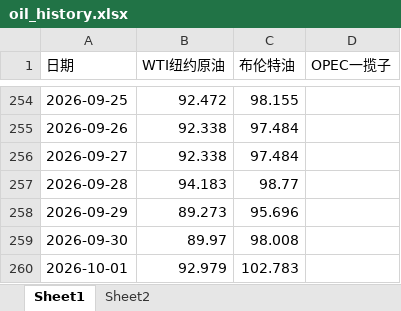
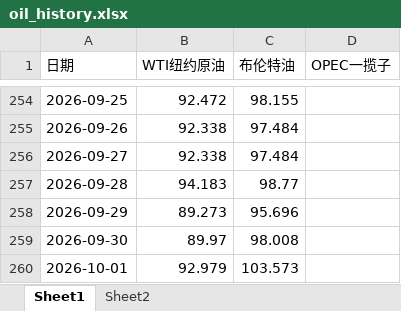
Before and after one commit to no532/Oil-price-update, an Excel workbook: 国际/oil_history.xlsx, sheet Sheet1, drawn as a sheet; only a part is shown, gaps mark what is left out; values as stored, in another font and other column widths than the file's, no borders; the diff names each change by its address in the sheet, - before the commit and + after, or states it on an @@ line.

```diff
--- a/国际/oil_history.xlsx (sheet Sheet1)
+++ b/国际/oil_history.xlsx (sheet Sheet1)
-C260 (布伦特油): 102.783
+C260 (布伦特油): 103.573
```
Also changed, not shown: sheet Sheet2, 2 other files.
